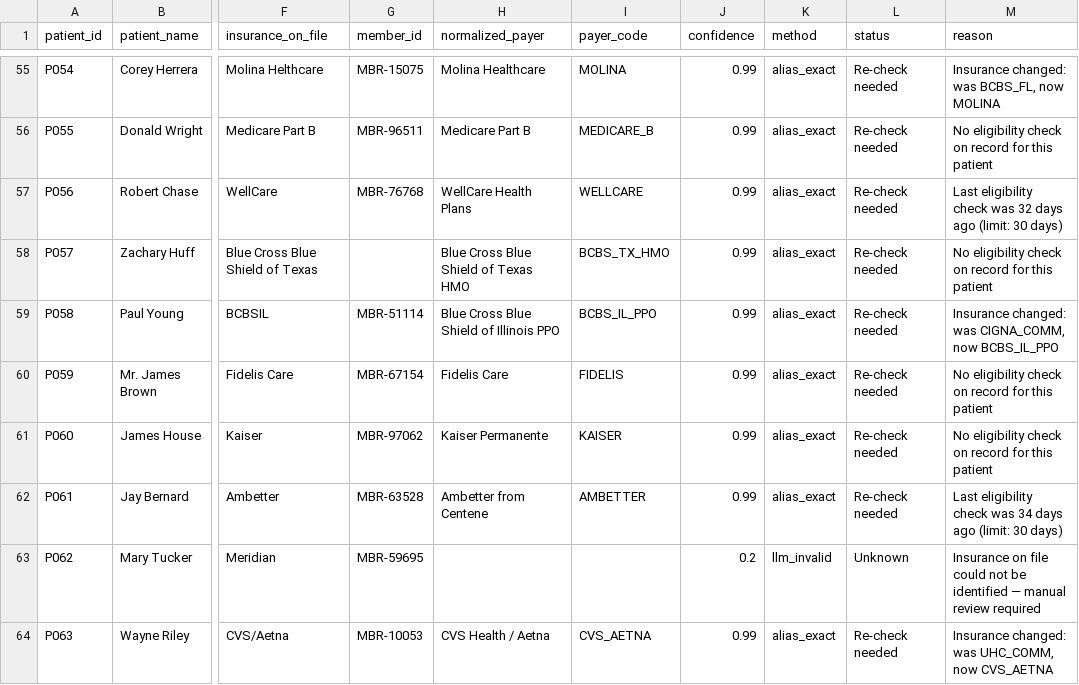
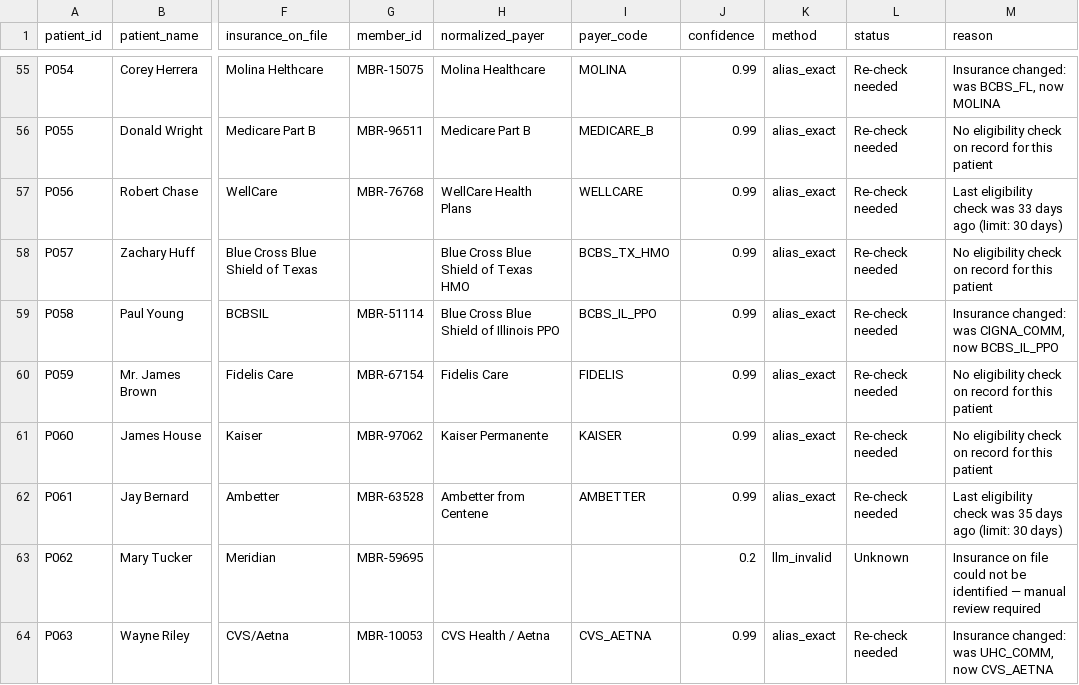
Before and after one commit to isheet1910/HealthcareEligibilityTriage, a CSV file: data/appointments_final.csv, drawn as a sheet; only a part is shown, gaps mark what is left out; the diff covers the shown part only; the diff names each change by its address in the sheet, - before the commit and + after, or states it on an @@ line.

```diff
--- a/data/appointments_final.csv
+++ b/data/appointments_final.csv
-M57 (reason): …check was 32 days ago…
+M57 (reason): …check was 33 days ago…
-M62 (reason): …check was 34 days ago…
+M62 (reason): …check was 35 days ago…
```
Also changed, not shown: 76 edited cells elsewhere in this file, 3 other files.
